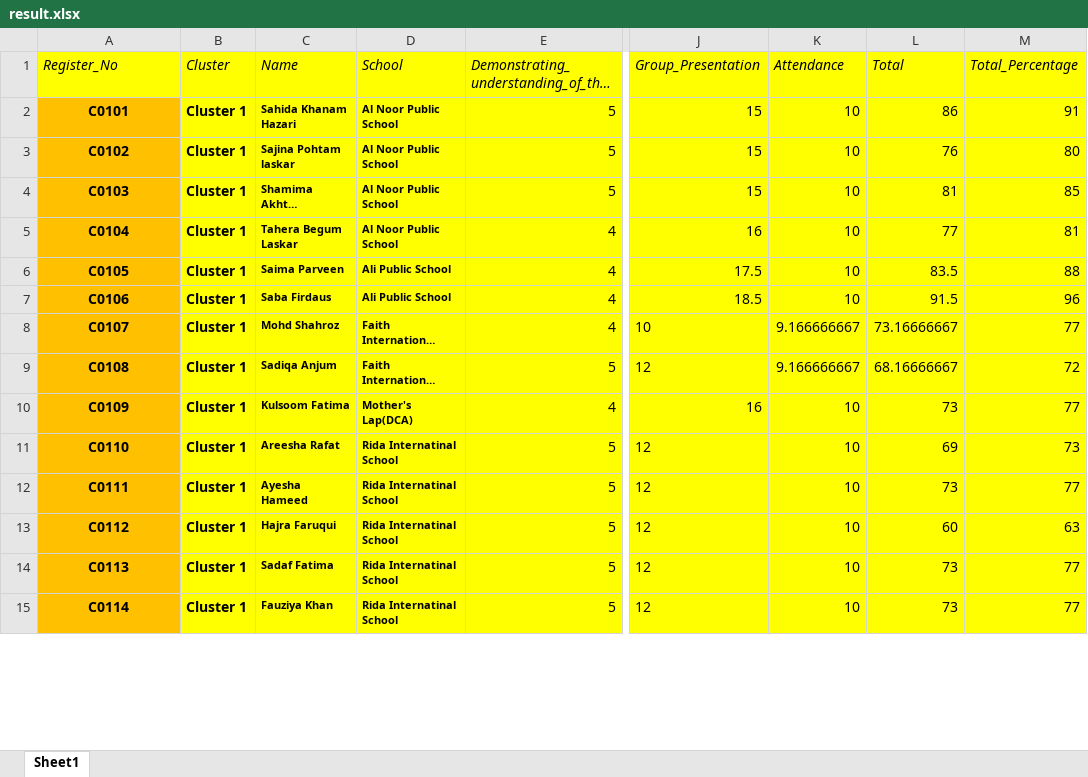
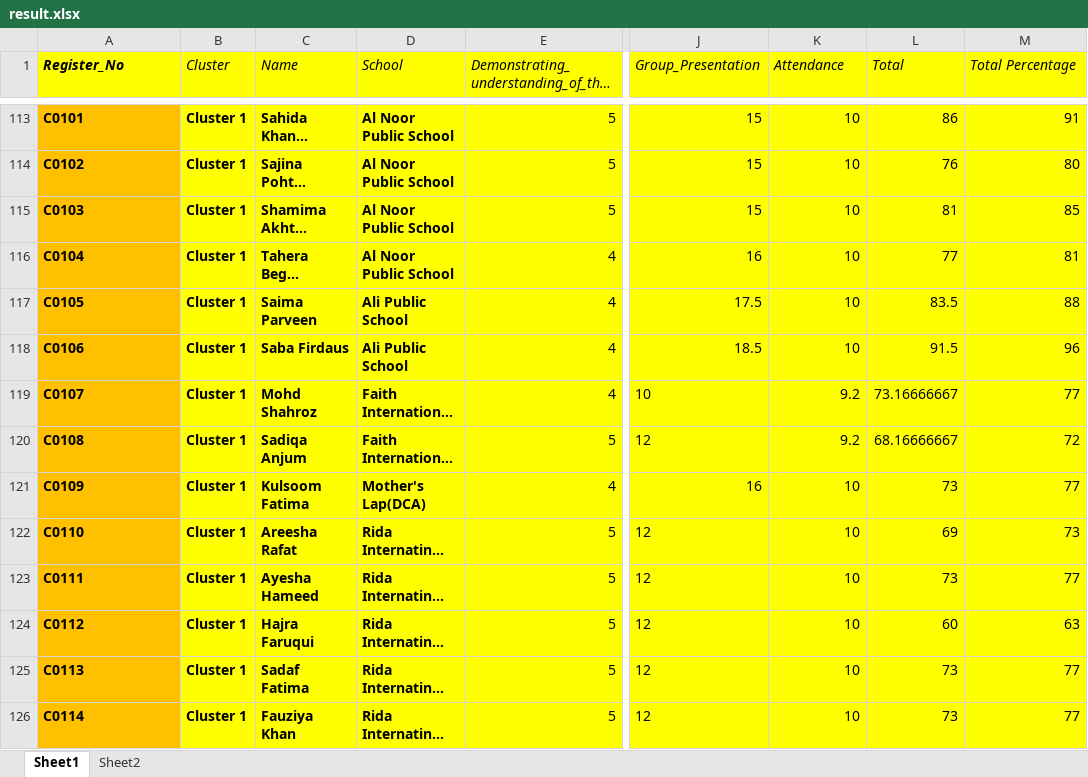
Before and after one commit to cumin360tech/haunaresult, an Excel workbook: result.xlsx, sheet Sheet1, drawn as a sheet; only a part is shown, gaps mark what is left out; long unchanged cells end in …; values as stored, in another font and other column widths than the file's, no borders; addresses are those after the commit; the diff covers the shown part only; the diff names each change by its address in the sheet, - before the commit and + after, or states it on an @@ line.

```diff
--- a/result.xlsx (sheet Sheet1)
+++ b/result.xlsx (sheet Sheet1)
+sheet tab: Sheet2
-A1 bold: off
+A1 bold: on
-M1: Total_Percentage
+M1: Total Percentage
-A113:A126 alignment: center
+A113:A126 alignment: left
@@ C113:D126 text size: larger @@
-K119:K120 (Attendance): 9.166666667
+K119:K120 (Attendance): 9.2
```
Also changed, not shown: 76 added rows, 6 edited cells and cell formats elsewhere in this sheet, formulas that keep their value, 1 other file.
